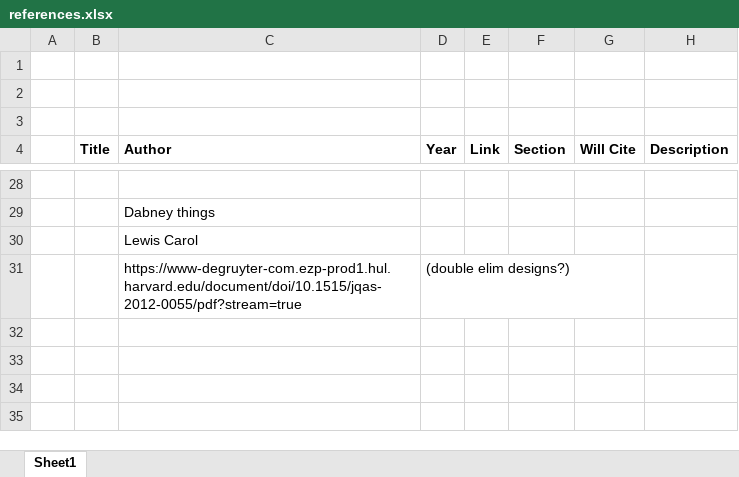
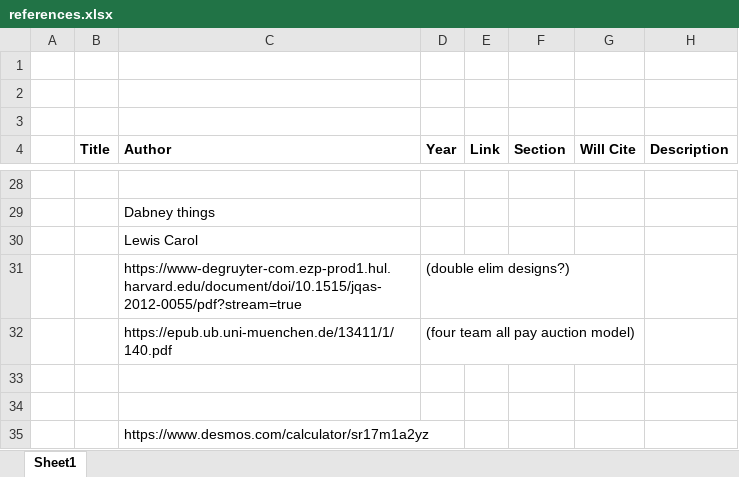
Before and after one commit to leofried/thesis, an Excel workbook: thesis-tex/references.xlsx, sheet Sheet1, drawn as a sheet; only a part is shown, gaps mark what is left out; values as stored, in another font and other column widths than the file's, no borders; the diff names each change by its address in the sheet, - before the commit and + after, or states it on an @@ line.

```diff
--- a/thesis-tex/references.xlsx (sheet Sheet1)
+++ b/thesis-tex/references.xlsx (sheet Sheet1)
+row 32:  |  | https://epub.ub.uni-muenchen.de/13411/1/140.pdf | (four team all pay auction model)
+row 33: (empty)
+row 34: (empty)
+row 35:  |  | https://www.desmos.com/calculator/sr17m1a2yz
```
Also changed, not shown: thesis-tex/images/Brackets.xlsx, 14 other files.
